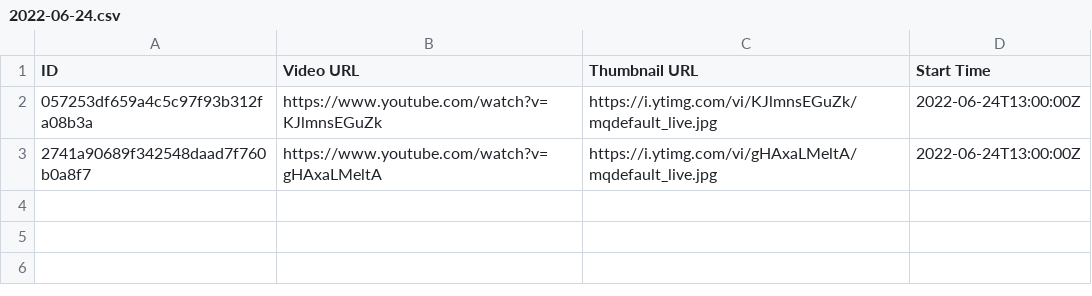
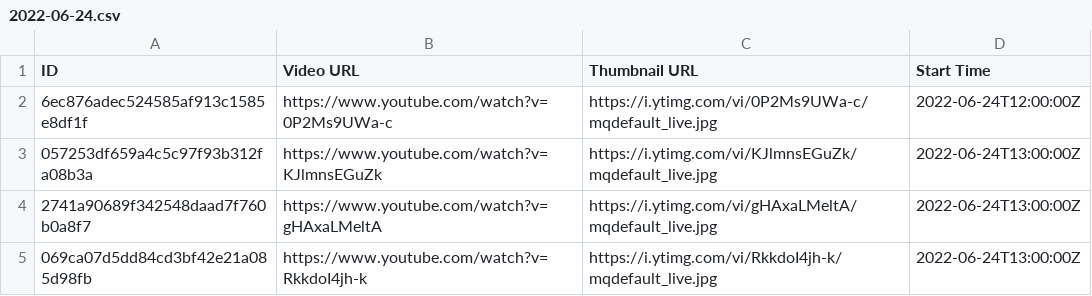
Before and after one commit to TaiwanVtuberData/TaiwanVTuberDebutLiveStreams, a CSV file: 2022-06-24.csv, drawn as a sheet.

Commit message:
Add debut streams of 2022/06/24

```diff
--- a/2022-06-24.csv
+++ b/2022-06-24.csv
@@ -1,3 +1,5 @@
 ID,Video URL,Thumbnail URL,Start Time
+6ec876adec524585af913c1585e8df1f,https://www.youtube.com/watch?v=0P2Ms9UWa-c,https://i.ytimg.com/vi/0P2Ms9UWa-c/mqdefault_live.jpg,2022-06-24T12:00:00Z
 057253df659a4c5c97f93b312fa08b3a,https://www.youtube.com/watch?v=KJlmnsEGuZk,https://i.ytimg.com/vi/KJlmnsEGuZk/mqdefault_live.jpg,2022-06-24T13:00:00Z
 2741a90689f342548daad7f760b0a8f7,https://www.youtube.com/watch?v=gHAxaLMeltA,https://i.ytimg.com/vi/gHAxaLMeltA/mqdefault_live.jpg,2022-06-24T13:00:00Z
+069ca07d5dd84cd3bf42e21a085d98fb,https://www.youtube.com/watch?v=RkkdoI4jh-k,https://i.ytimg.com/vi/RkkdoI4jh-k/mqdefault_live.jpg,2022-06-24T13:00:00Z
```
